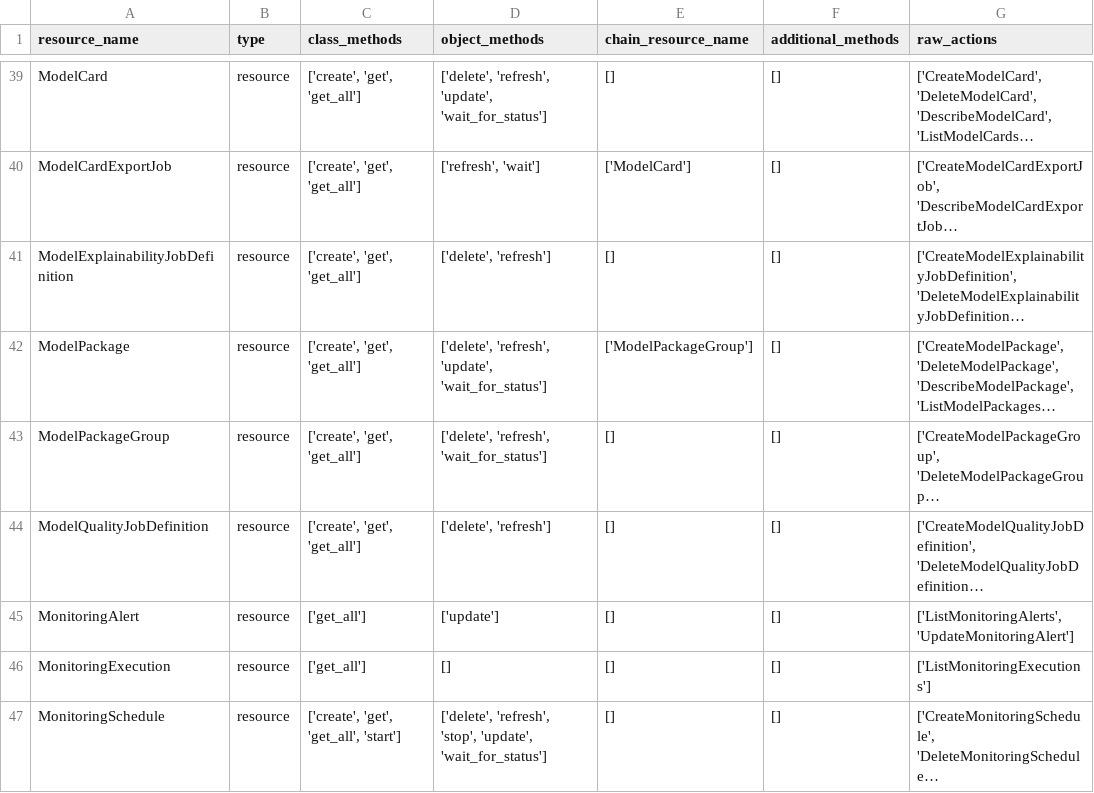
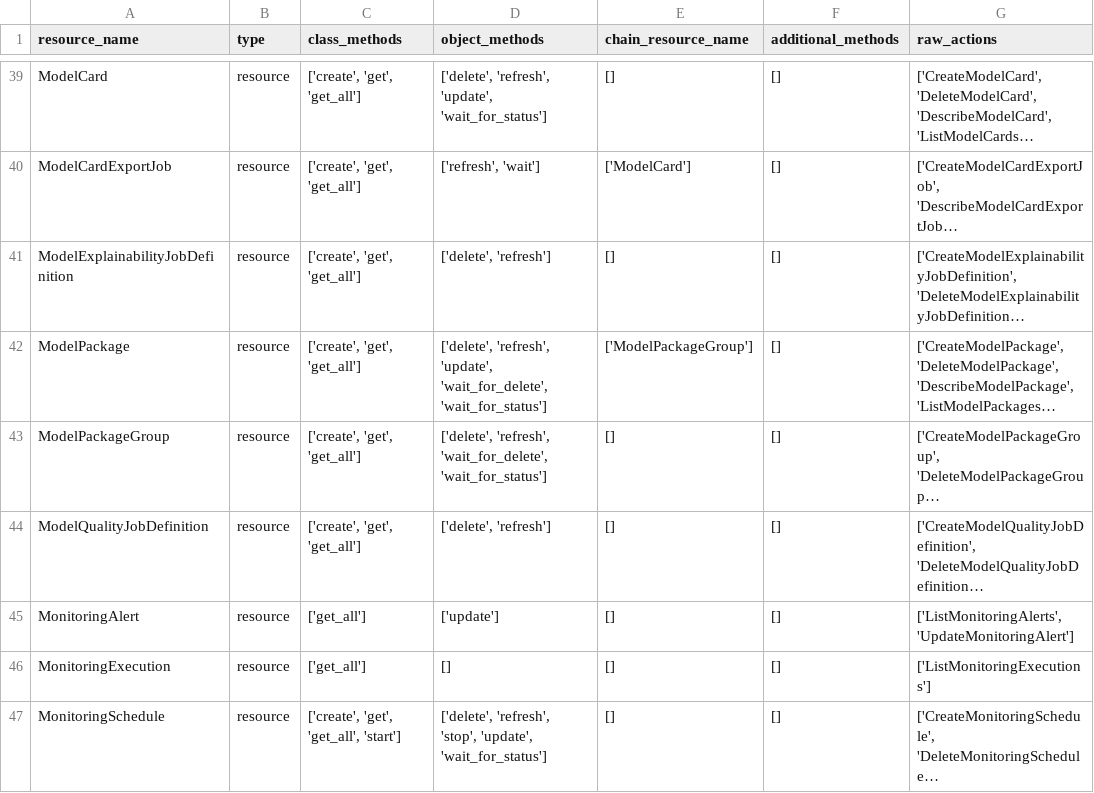
Before and after one commit to aws/sagemaker-core, a CSV file: resource_plan.csv, drawn as a sheet; only a part is shown, gaps mark what is left out; long unchanged cells end in …; the diff covers the shown part only; the diff names each change by its address in the sheet, - before the commit and + after, or states it on an @@ line.

Commit message:
Support wait_for_delete method

```diff
--- a/resource_plan.csv
+++ b/resource_plan.csv
-D42 (object_methods): …'refresh', 'update', 'wait_for_status']
+D42 (object_methods): …'refresh', 'update', 'wait_for_delete', 'wait_for_status']
-D43 (object_methods): ['delete', 'refresh', 'wait_for_status']
+D43 (object_methods): ['delete', 'refresh', 'wait_for_delete', 'wait_for_status']
```
Also changed, not shown: 20 edited cells elsewhere in this file, 7 other files.
